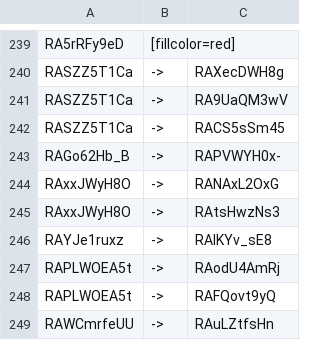
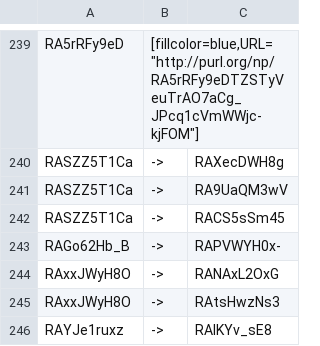
Before and after one commit to peta-pico/fpsi-admin, a CSV file: np-graph.csv, drawn as a sheet; only a part is shown, gaps mark what is left out; the shorter side is filled out with more unchanged rows; the diff covers the shown part only.

```diff
--- a/np-graph.csv
+++ b/np-graph.csv
@@ -239,2 +239,2 @@
-"RA5rRFy9eD","[fillcolor=red]",""
+"RA5rRFy9eD","[fillcolor=blue,URL=""http://purl.org/np/RA5rRFy9eDTZSTyVeuTrAO7aCg_JPcq1cVmWWjc-kjFOM""]",""
 "RASZZ5T1Ca","->","RAXecDWH8g"
```
Also changed, not shown: 28 edited cells elsewhere in this file, sparql-results/superpatterns.csv, 3 other files.
